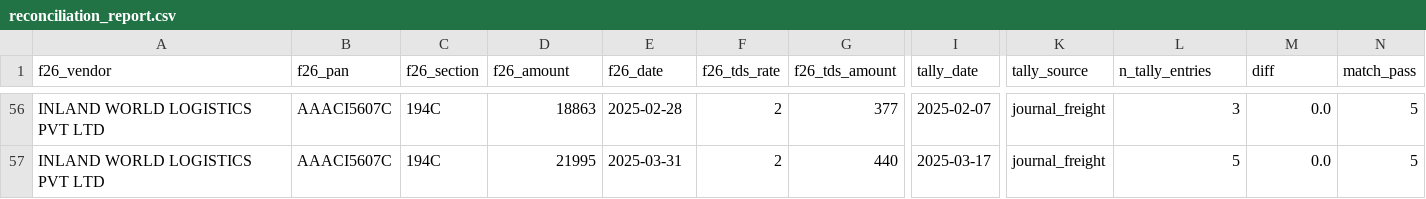
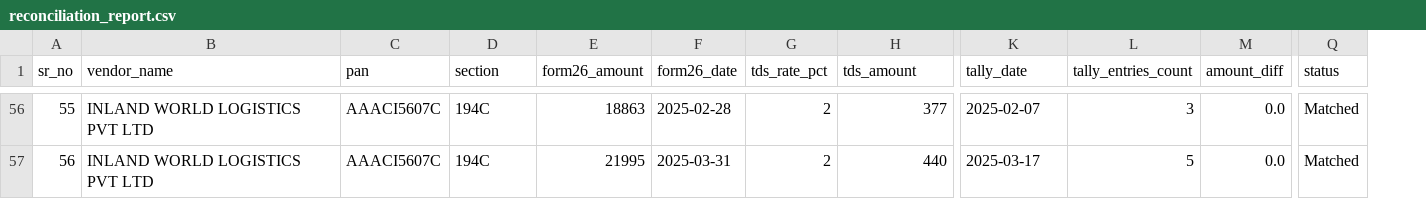
Before and after one commit to Scaleupcfoai/aitdsrecon, a CSV file: tds-recon/data/results/reconciliation_report.csv, drawn as a sheet; only a part is shown, gaps mark what is left out; removed rows and columns are numbered as before the commit, all else as after; the diff covers the shown part only; the diff names each change by its address in the sheet, - before the commit and + after, or states it on an @@ line.

```diff
--- a/tds-recon/data/results/reconciliation_report.csv
+++ b/tds-recon/data/results/reconciliation_report.csv
+column A (sr_no), rows 56-57: 55 | 56
-column I (tally_date), rows 56-57: 2025-02-07 | 2025-03-17
-column N (match_pass), rows 56-57: 5 | 5
+column Q (status), rows 56-57: Matched | Matched
-B1: f26_vendor
+B1: vendor_name
-C1: f26_pan
+C1: pan
-D1: f26_section
+D1: section
-E1: f26_amount
+E1: form26_amount
-F1: f26_date
+F1: form26_date
-G1: f26_tds_rate
+G1: tds_rate_pct
-H1: f26_tds_amount
+H1: tds_amount
-K1: tally_source
+K1: tally_date
-L1: n_tally_entries
+L1: tally_entries_count
-M1: diff
+M1: amount_diff
-K56 (tally_date): journal_freight
+K56 (tally_date): 2025-02-07
-K57 (tally_date): journal_freight
+K57 (tally_date): 2025-03-17
```
Also changed, not shown: 55 edited cells elsewhere in this file, 4 other files.
